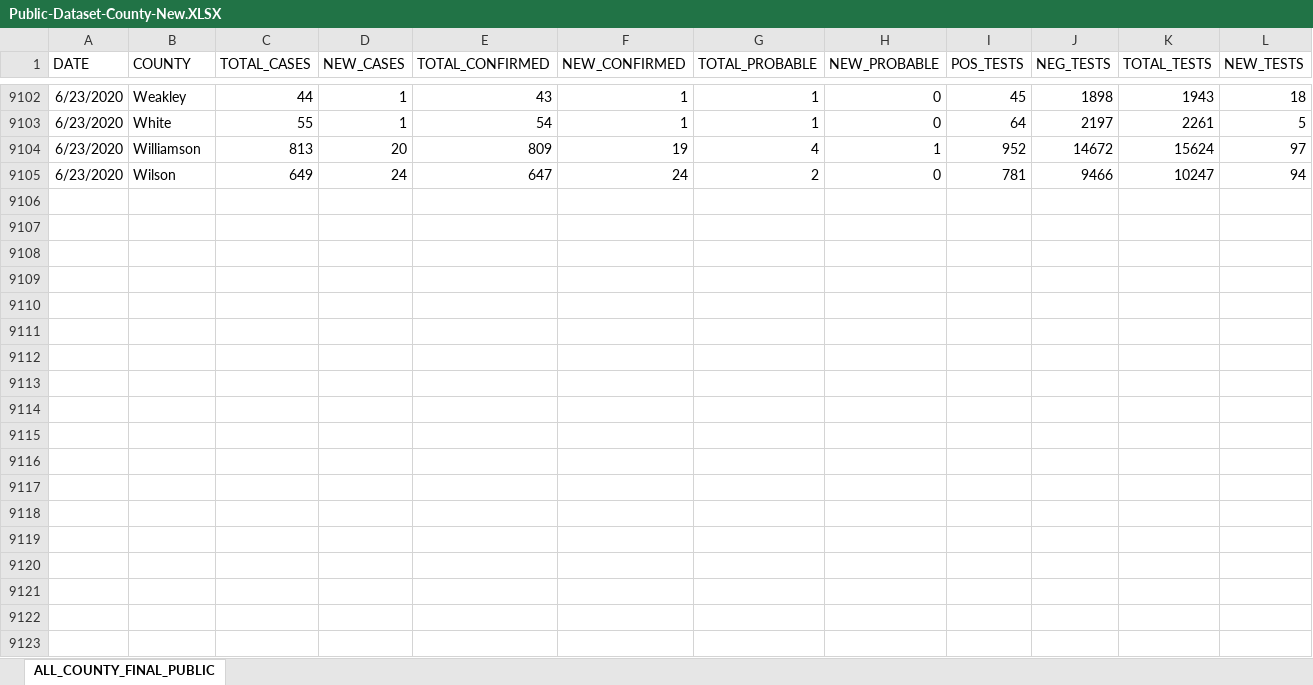
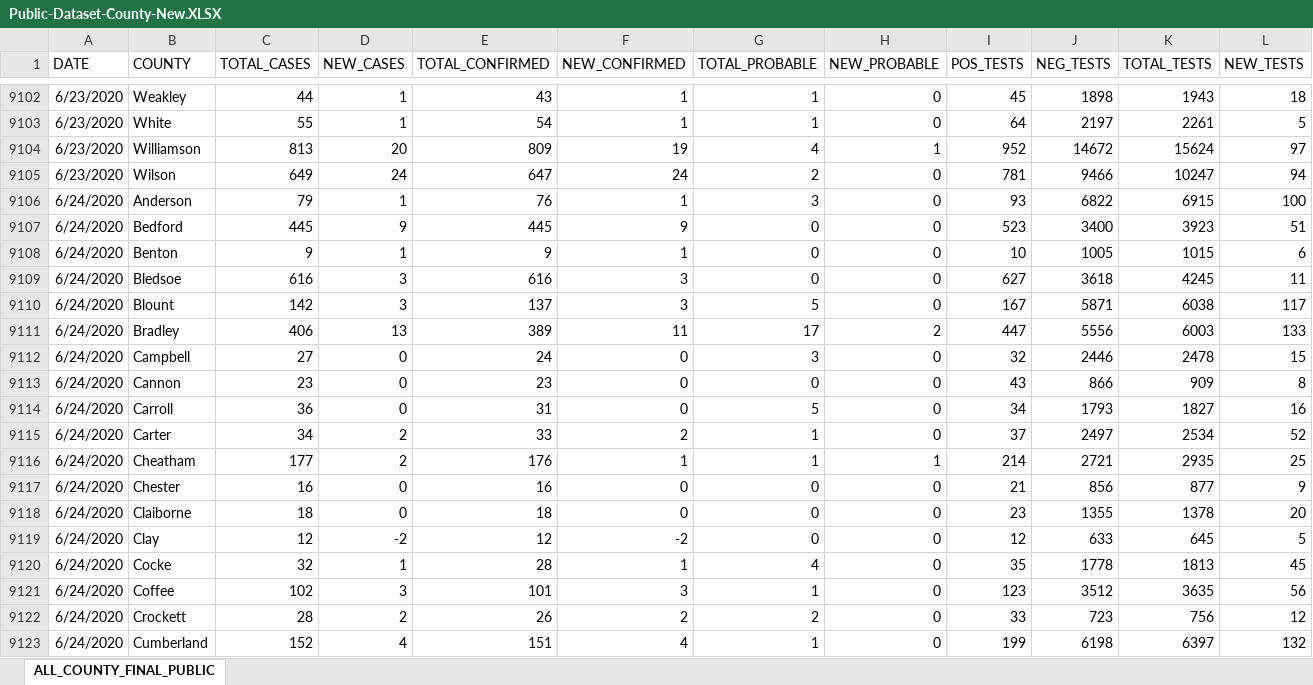
Before and after one commit to josephtaylor/tennessee-covid-19, an Excel workbook: src/assets/Public-Dataset-County-New.XLSX, sheet ALL_COUNTY_FINAL_PUBLIC, drawn as a sheet; only a part is shown, gaps mark what is left out; values as stored, in another font and other column widths than the file's, no borders; rows hold the shown columns only; the diff covers the shown part only; the diff names each change by its address in the sheet, - before the commit and + after, or states it on an @@ line.

Commit message:
update datasets

```diff
--- a/src/assets/Public-Dataset-County-New.XLSX (sheet ALL_COUNTY_FINAL_PUBLIC)
+++ b/src/assets/Public-Dataset-County-New.XLSX (sheet ALL_COUNTY_FINAL_PUBLIC)
+row 9106: 6/24/2020 | Anderson | 79 | 1 | 76 | 1 | 3 | 0 | 93 | 6822 | 6915 | 100
+row 9107: 6/24/2020 | Bedford | 445 | 9 | 445 | 9 | 0 | 0 | 523 | 3400 | 3923 | 51
+row 9108: 6/24/2020 | Benton | 9 | 1 | 9 | 1 | 0 | 0 | 10 | 1005 | 1015 | 6
+row 9109: 6/24/2020 | Bledsoe | 616 | 3 | 616 | 3 | 0 | 0 | 627 | 3618 | 4245 | 11
+row 9110: 6/24/2020 | Blount | 142 | 3 | 137 | 3 | 5 | 0 | 167 | 5871 | 6038 | 117
+row 9111: 6/24/2020 | Bradley | 406 | 13 | 389 | 11 | 17 | 2 | 447 | 5556 | 6003 | 133
+row 9112: 6/24/2020 | Campbell | 27 | 0 | 24 | 0 | 3 | 0 | 32 | 2446 | 2478 | 15
+row 9113: 6/24/2020 | Cannon | 23 | 0 | 23 | 0 | 0 | 0 | 43 | 866 | 909 | 8
+row 9114: 6/24/2020 | Carroll | 36 | 0 | 31 | 0 | 5 | 0 | 34 | 1793 | 1827 | 16
+row 9115: 6/24/2020 | Carter | 34 | 2 | 33 | 2 | 1 | 0 | 37 | 2497 | 2534 | 52
+row 9116: 6/24/2020 | Cheatham | 177 | 2 | 176 | 1 | 1 | 1 | 214 | 2721 | 2935 | 25
+row 9117: 6/24/2020 | Chester | 16 | 0 | 16 | 0 | 0 | 0 | 21 | 856 | 877 | 9
+row 9118: 6/24/2020 | Claiborne | 18 | 0 | 18 | 0 | 0 | 0 | 23 | 1355 | 1378 | 20
+row 9119: 6/24/2020 | Clay | 12 | -2 | 12 | -2 | 0 | 0 | 12 | 633 | 645 | 5
+row 9120: 6/24/2020 | Cocke | 32 | 1 | 28 | 1 | 4 | 0 | 35 | 1778 | 1813 | 45
+row 9121: 6/24/2020 | Coffee | 102 | 3 | 101 | 3 | 1 | 0 | 123 | 3512 | 3635 | 56
+row 9122: 6/24/2020 | Crockett | 28 | 2 | 26 | 2 | 2 | 0 | 33 | 723 | 756 | 12
+row 9123: 6/24/2020 | Cumberland | 152 | 4 | 151 | 4 | 1 | 0 | 199 | 6198 | 6397 | 132
```
Also changed, not shown: 79 added rows elsewhere in this sheet, src/assets/Public-Dataset-Daily-Case-Info.XLSX.
